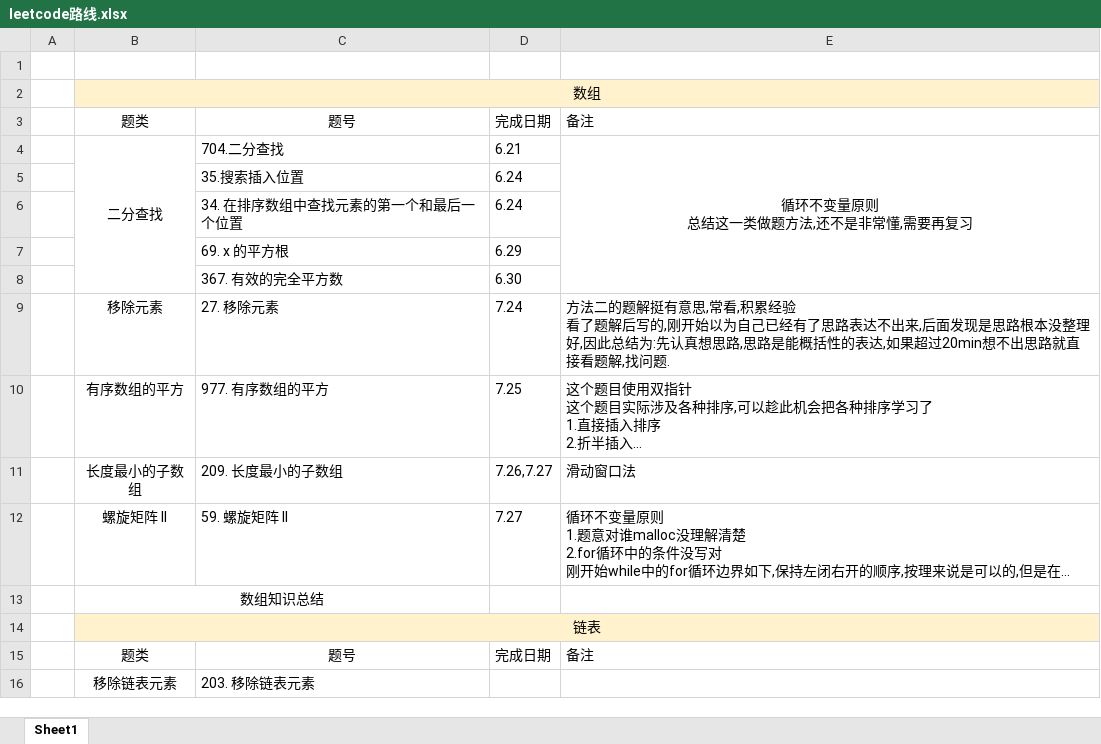
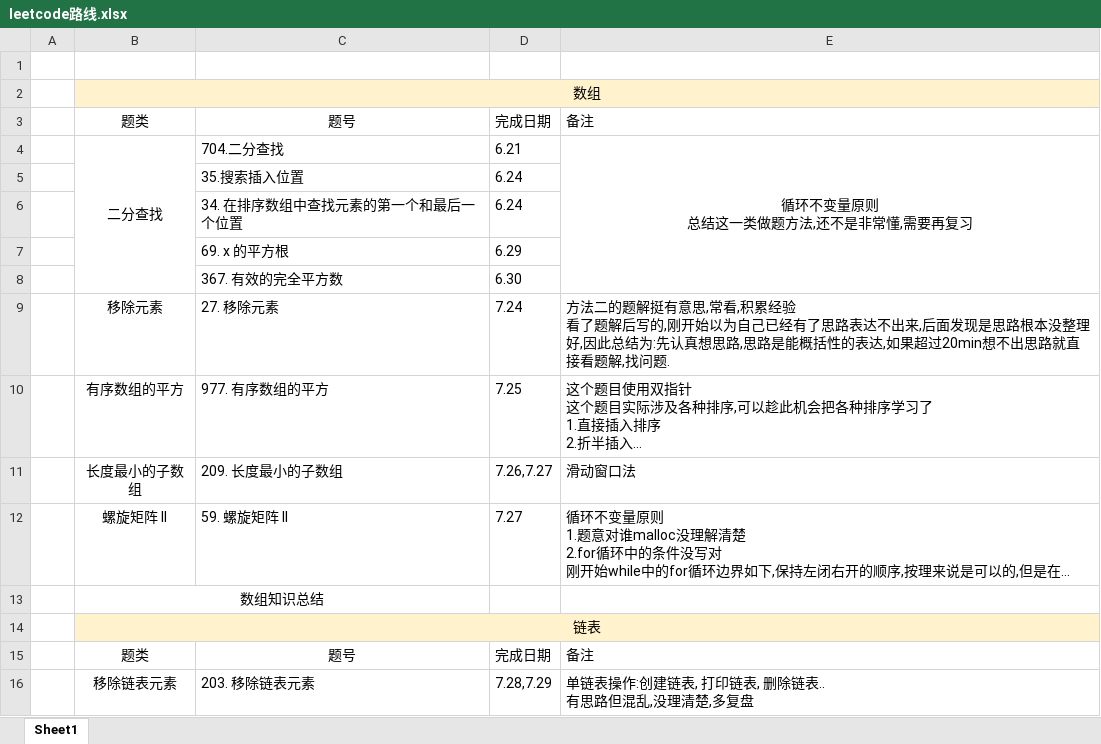
Before and after one commit to iaamlele/leetcode, an Excel workbook: leetcode路线.xlsx, sheet Sheet1, drawn as a sheet; long unchanged cells end in …; values as stored, in another font and other column widths than the file's, no borders; ↵ is a line break in a cell; the diff names each change by its address in the sheet, - before the commit and + after, or states it on an @@ line.

```diff
--- a/leetcode路线.xlsx (sheet Sheet1)
+++ b/leetcode路线.xlsx (sheet Sheet1)
-D16: (empty)
+D16: 7.28,7.29
-E16: (empty)
+E16: 单链表操作:创建链表, 打印链表, 删除链表.. ↵ 有思路但混乱,没理清楚,多复盘
```
Also changed, not shown: 3 other files.
